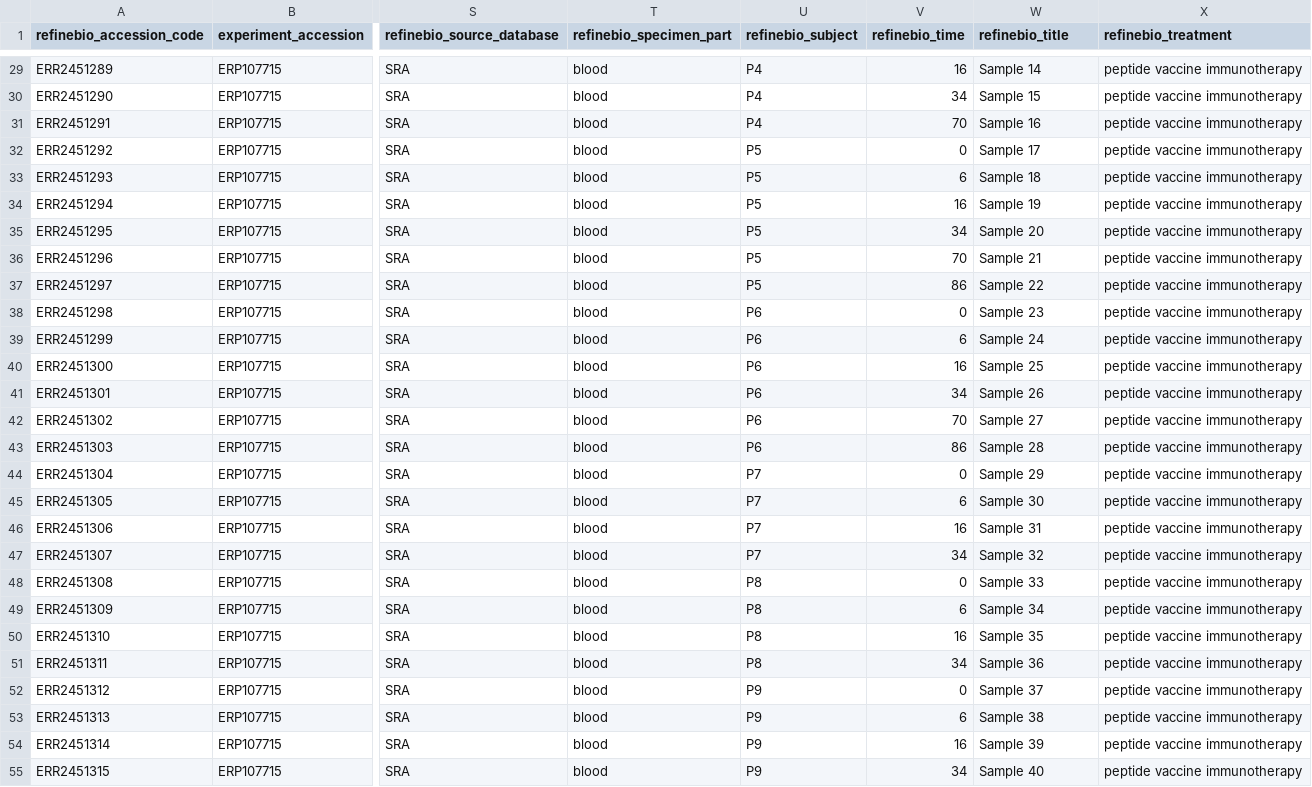
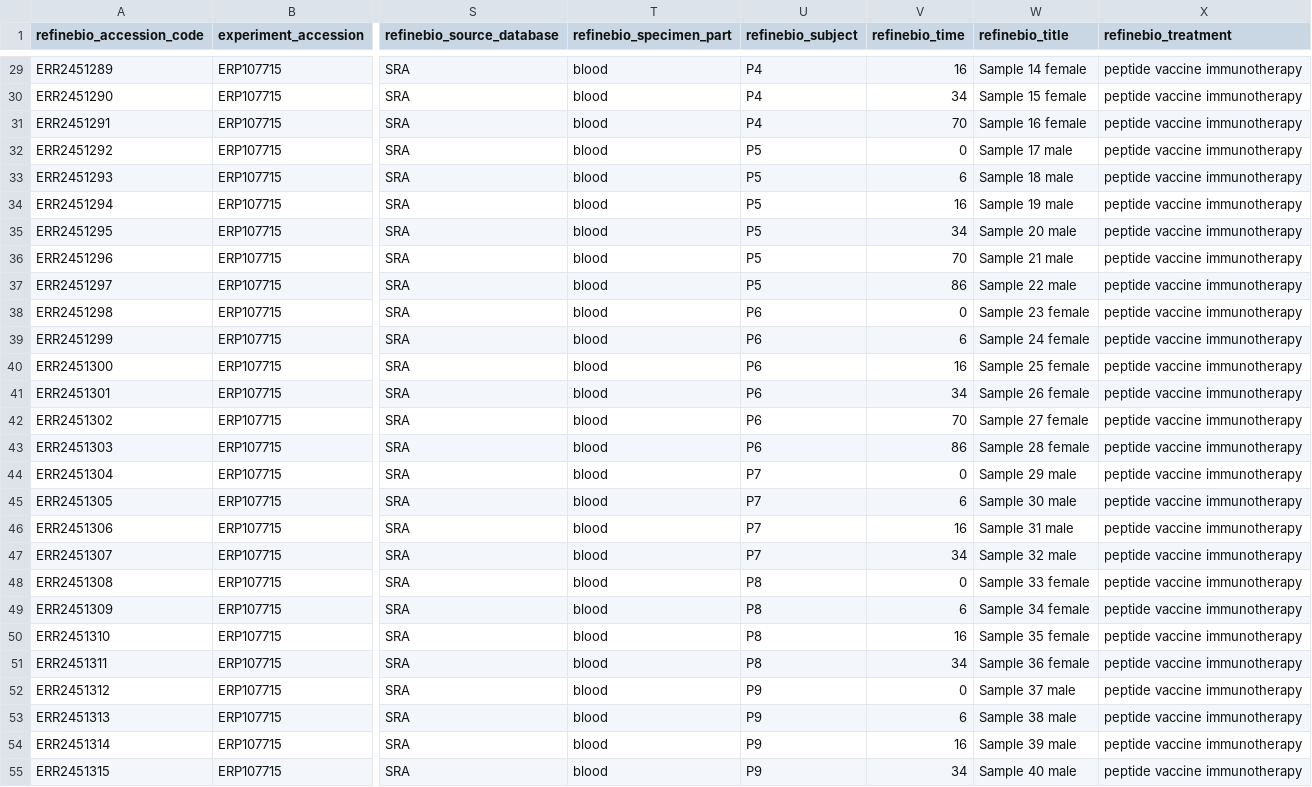
Before and after one commit to ShringariV/Assignment2Bioinformatics, a TSV file: data/metadata_ERP107715.tsv, drawn as a sheet; only a part is shown, gaps mark what is left out; the diff covers the shown part only; the diff names each change by its address in the sheet, - before the commit and + after, or states it on an @@ line.

```diff
--- a/data/metadata_ERP107715.tsv
+++ b/data/metadata_ERP107715.tsv
-W29 (refinebio_title): Sample 14
+W29 (refinebio_title): Sample 14 female
-W30 (refinebio_title): Sample 15
+W30 (refinebio_title): Sample 15 female
-W31 (refinebio_title): Sample 16
+W31 (refinebio_title): Sample 16 female
-W32 (refinebio_title): Sample 17
+W32 (refinebio_title): Sample 17 male
-W33 (refinebio_title): Sample 18
+W33 (refinebio_title): Sample 18 male
-W34 (refinebio_title): Sample 19
+W34 (refinebio_title): Sample 19 male
-W35 (refinebio_title): Sample 20
+W35 (refinebio_title): Sample 20 male
-W36 (refinebio_title): Sample 21
+W36 (refinebio_title): Sample 21 male
-W37 (refinebio_title): Sample 22
+W37 (refinebio_title): Sample 22 male
-W38 (refinebio_title): Sample 23
+W38 (refinebio_title): Sample 23 female
-W39 (refinebio_title): Sample 24
+W39 (refinebio_title): Sample 24 female
-W40 (refinebio_title): Sample 25
+W40 (refinebio_title): Sample 25 female
-W41 (refinebio_title): Sample 26
+W41 (refinebio_title): Sample 26 female
-W42 (refinebio_title): Sample 27
+W42 (refinebio_title): Sample 27 female
-W43 (refinebio_title): Sample 28
+W43 (refinebio_title): Sample 28 female
-W44 (refinebio_title): Sample 29
+W44 (refinebio_title): Sample 29 male
-W45 (refinebio_title): Sample 30
+W45 (refinebio_title): Sample 30 male
-W46 (refinebio_title): Sample 31
+W46 (refinebio_title): Sample 31 male
-W47 (refinebio_title): Sample 32
+W47 (refinebio_title): Sample 32 male
-W48 (refinebio_title): Sample 33
+W48 (refinebio_title): Sample 33 female
-W49 (refinebio_title): Sample 34
+W49 (refinebio_title): Sample 34 female
-W50 (refinebio_title): Sample 35
+W50 (refinebio_title): Sample 35 female
-W51 (refinebio_title): Sample 36
+W51 (refinebio_title): Sample 36 female
-W52 (refinebio_title): Sample 37
+W52 (refinebio_title): Sample 37 male
-W53 (refinebio_title): Sample 38
+W53 (refinebio_title): Sample 38 male
-W54 (refinebio_title): Sample 39
+W54 (refinebio_title): Sample 39 male
-W55 (refinebio_title): Sample 40
+W55 (refinebio_title): Sample 40 male
```
Also changed, not shown: 27 edited cells elsewhere in this file, 17 other files.
